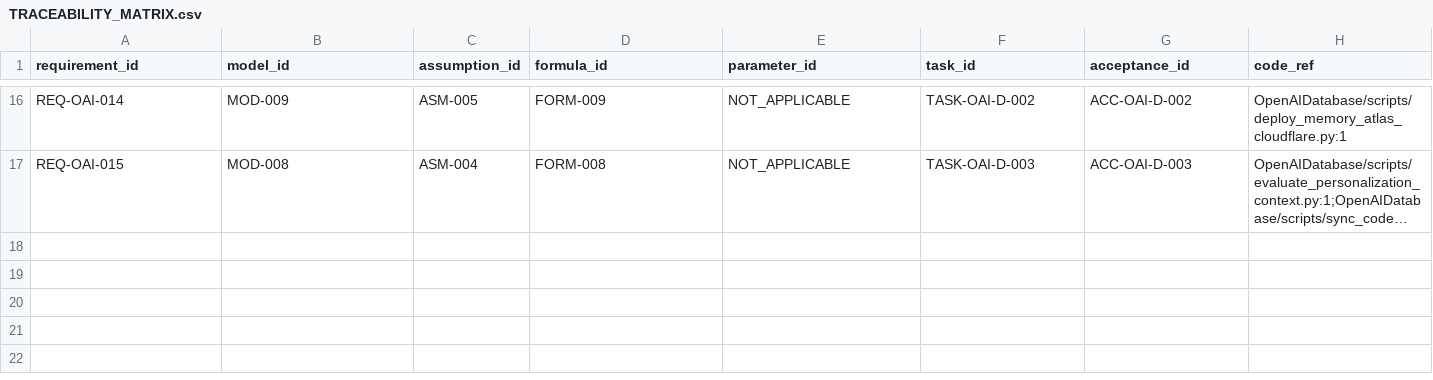
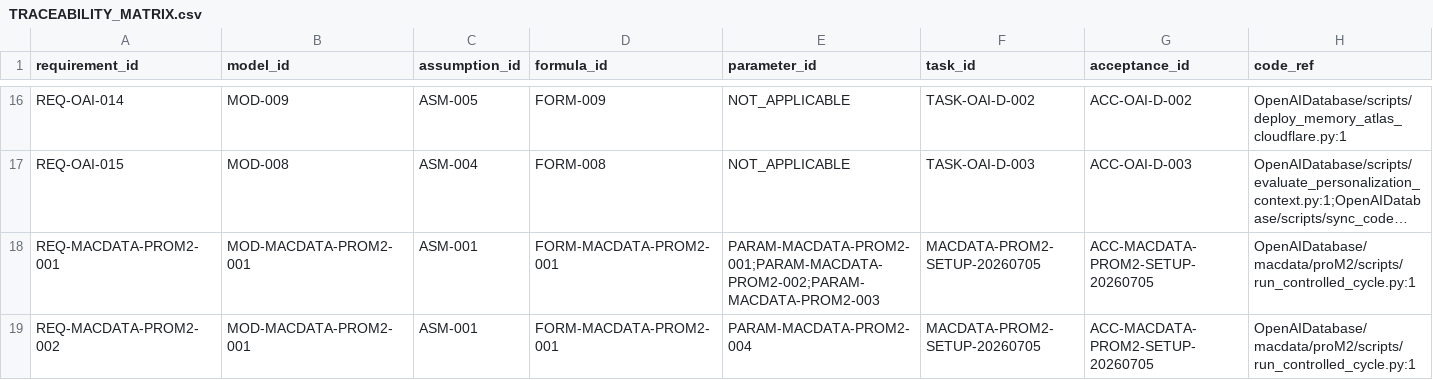
Before and after one commit to LinzeColin/AgentDatabase, a CSV file: OpenAIDatabase/docs/governance/TRACEABILITY_MATRIX.csv, drawn as a sheet; only a part is shown, gaps mark what is left out; long unchanged cells end in …; rows hold the shown columns only; the diff names each change by its address in the sheet, - before the commit and + after, or states it on an @@ line.

```diff
--- a/OpenAIDatabase/docs/governance/TRACEABILITY_MATRIX.csv
+++ b/OpenAIDatabase/docs/governance/TRACEABILITY_MATRIX.csv
+row 18: REQ-MACDATA-PROM2-001 | MOD-MACDATA-PROM2-001 | ASM-001 | FORM-MACDATA-PROM2-001 | PARAM-MACDATA-PROM2-001;PARAM-MACDATA-PROM2-002;PARAM-MACDATA-PROM2-003 | MACDATA-PROM2-SETUP-20260705 | ACC-MACDATA-PROM2-SETUP-20260705 | OpenAIDatabase/macdata/proM2/scripts/run_controlled_cycle.py:1
+row 19: REQ-MACDATA-PROM2-002 | MOD-MACDATA-PROM2-001 | ASM-001 | FORM-MACDATA-PROM2-001 | PARAM-MACDATA-PROM2-004 | MACDATA-PROM2-SETUP-20260705 | ACC-MACDATA-PROM2-SETUP-20260705 | OpenAIDatabase/macdata/proM2/scripts/run_controlled_cycle.py:1
```
Also changed, not shown: OpenAIDatabase/docs/governance/parameter_registry.csv, 37 other files.
